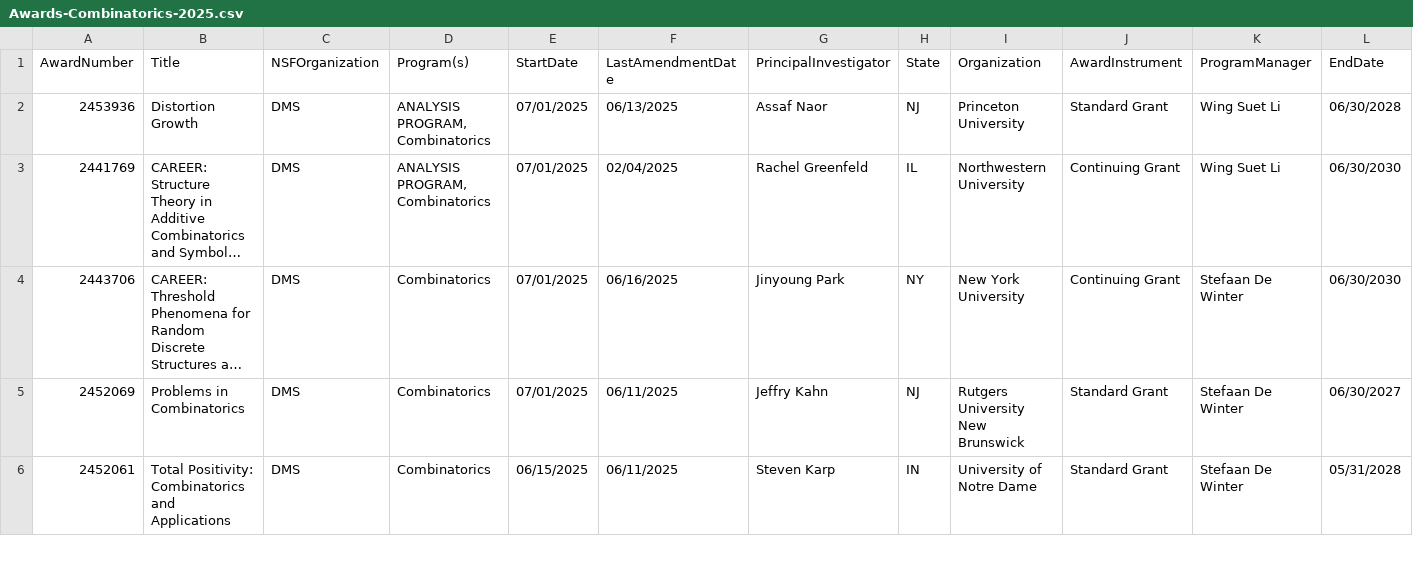
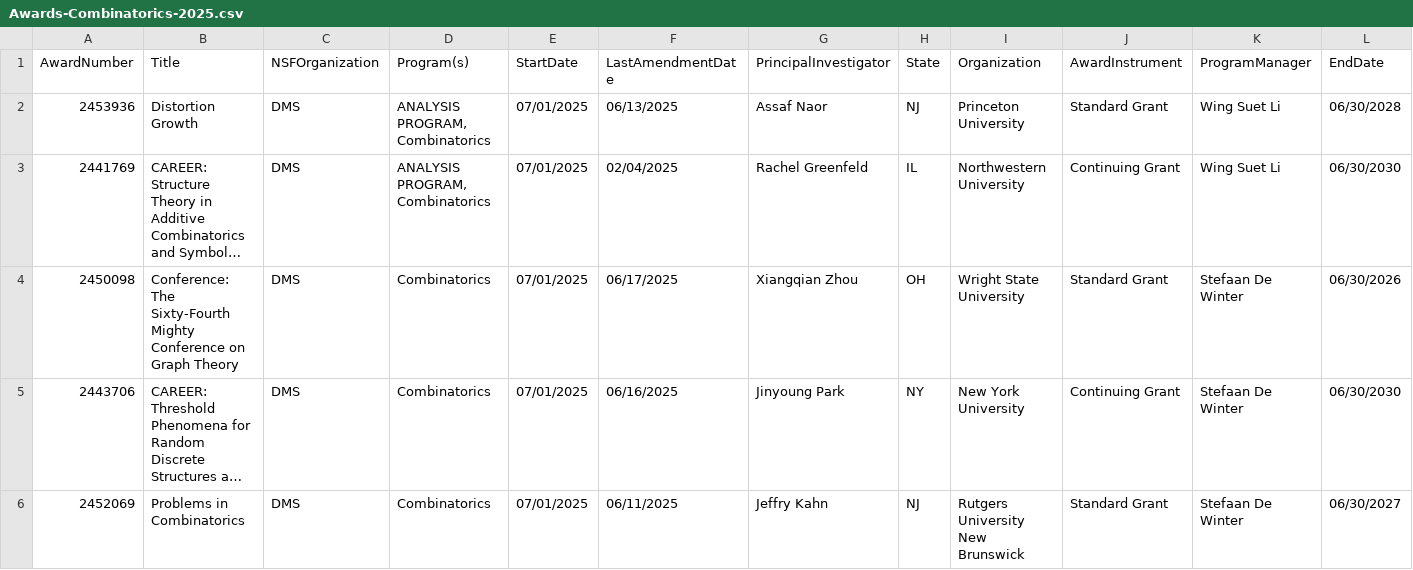
Before and after one commit to lowrank/NSF-DMS-awards, a CSV file: Combinatorics/Awards-Combinatorics-2025.csv, drawn as a sheet; only a part is shown; the shorter side is filled out with more unchanged rows; long unchanged cells end in …; rows hold the shown columns only; the diff names each change by its address in the sheet, - before the commit and + after, or states it on an @@ line.

```diff
--- a/Combinatorics/Awards-Combinatorics-2025.csv
+++ b/Combinatorics/Awards-Combinatorics-2025.csv
+row 4: 2450098 | Conference: The Sixty-Fourth Mighty Conference on Graph Theory | DMS | Combinatorics | 07/01/2025 | 06/17/2025 | Xiangqian Zhou | OH | Wright State University | Standard Grant | Stefaan De Winter | 06/30/2026
```
Also changed, not shown: Applied-Mathematics/Awards-Applied-Mathematics-2025.csv, 3 other files.
